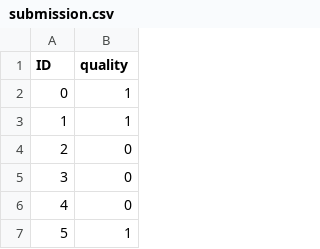
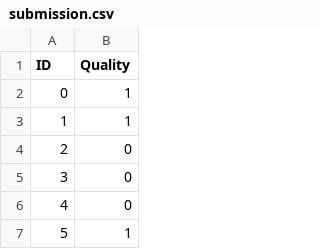
Before and after one commit to kacoew/DAT200-CAs, a CSV file: CA03_26H/submission.csv, drawn as a sheet; only a part is shown.

```diff
--- a/CA03_26H/submission.csv
+++ b/CA03_26H/submission.csv
@@ -1,2 +1,2 @@
-ID,quality
+ID,Quality
 0,1
```
Also changed, not shown: 5 other files.
